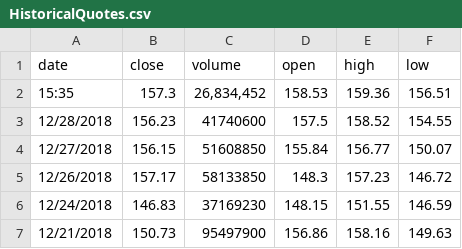
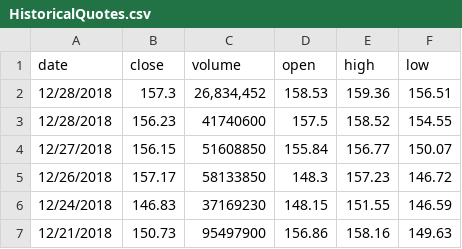
Before and after one commit to satyamaddepalli/Stock-Prediction, a CSV file: HistoricalQuotes.csv, drawn as a sheet; only a part is shown.

Commit message:
Update HistoricalQuotes.csv

```diff
--- a/HistoricalQuotes.csv
+++ b/HistoricalQuotes.csv
@@ -1,3 +1,3 @@
 date,close,volume,open,high,low
-15:35,157.3,"26,834,452",158.53,159.36,156.51
+12/28/2018,157.3,"26,834,452",158.53,159.36,156.51
 12/28/2018,156.23,41740600,157.5,158.52,154.55
```
